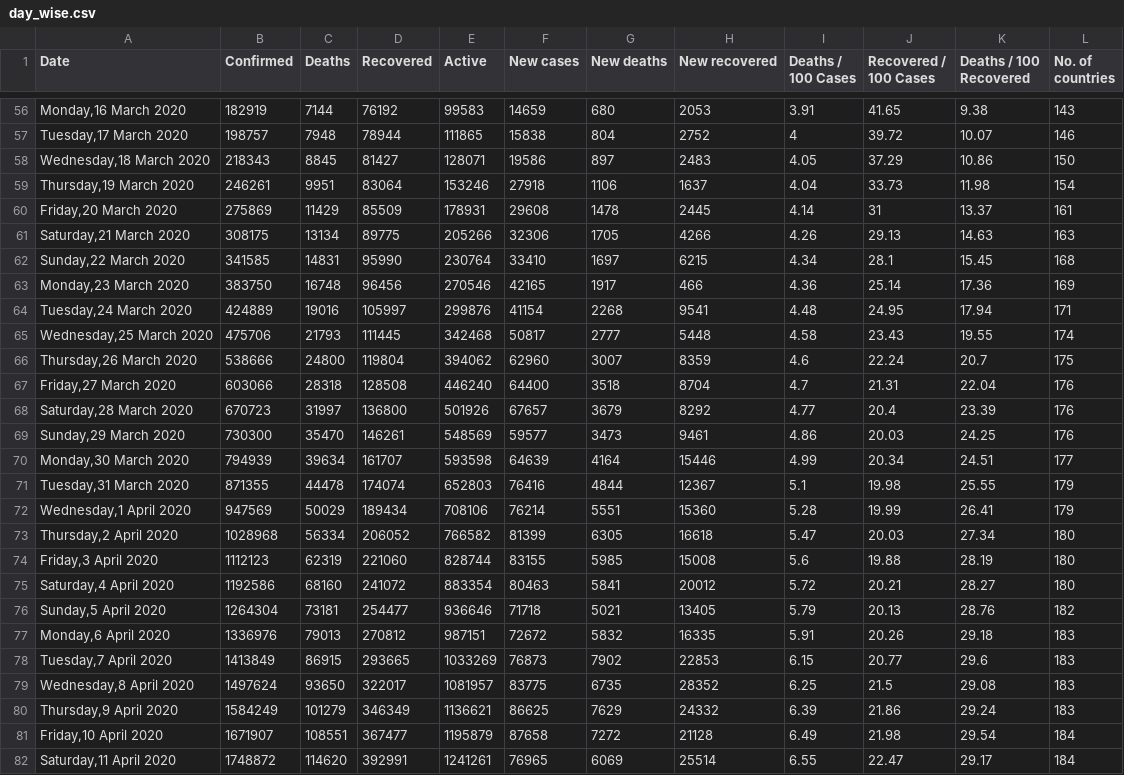
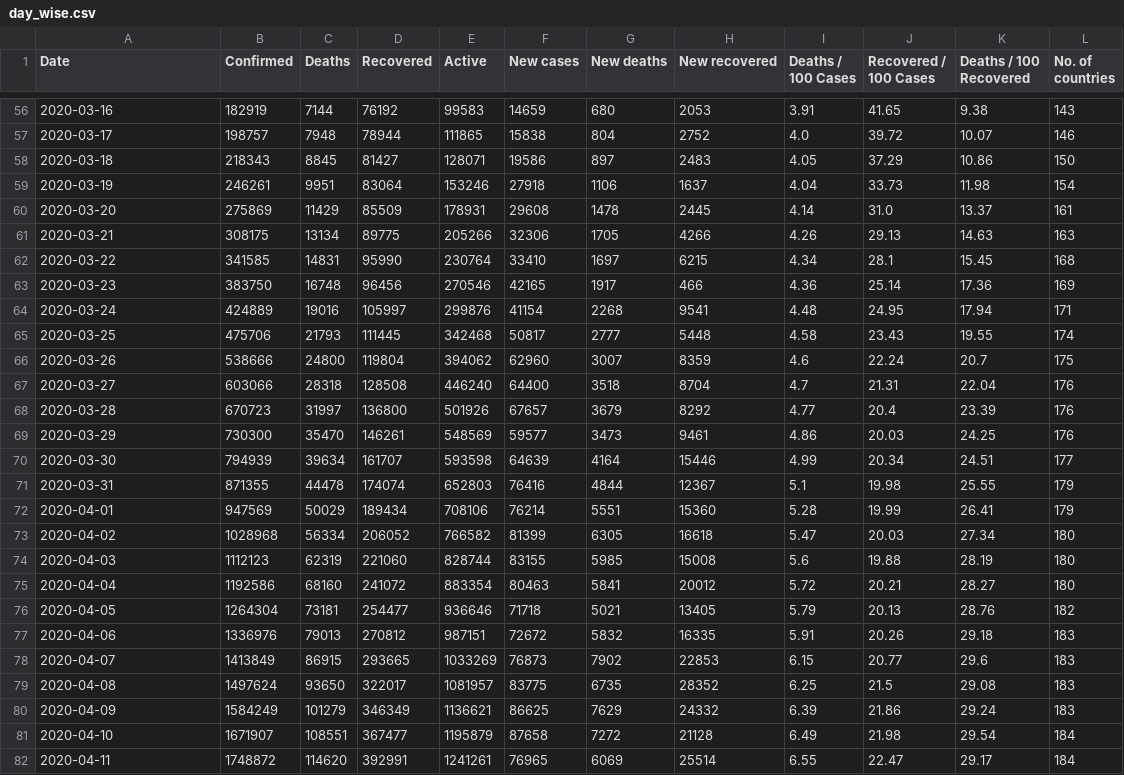
Before and after one commit to CameronNguyen0/FIT3179, a CSV file: Data Visualisation 2/data/day_wise.csv, drawn as a sheet; only a part is shown, gaps mark what is left out; the diff covers the shown part only.

```diff
--- a/Data Visualisation 2/data/day_wise.csv
+++ b/Data Visualisation 2/data/day_wise.csv
@@ -56,27 +56,27 @@ Date,Confirmed,Deaths,Recovered,Active,New cases,New deaths,New recovered,Deaths
-"Monday,16 March 2020",182919,7144,76192,99583,14659,680,2053,3.91,41.65,9.38,143
-"Tuesday,17 March 2020",198757,7948,78944,111865,15838,804,2752,4,39.72,10.07,146
-"Wednesday,18 March 2020",218343,8845,81427,128071,19586,897,2483,4.05,37.29,10.86,150
-"Thursday,19 March 2020",246261,9951,83064,153246,27918,1106,1637,4.04,33.73,11.98,154
-"Friday,20 March 2020",275869,11429,85509,178931,29608,1478,2445,4.14,31,13.37,161
-"Saturday,21 March 2020",308175,13134,89775,205266,32306,1705,4266,4.26,29.13,14.63,163
-"Sunday,22 March 2020",341585,14831,95990,230764,33410,1697,6215,4.34,28.1,15.45,168
-"Monday,23 March 2020",383750,16748,96456,270546,42165,1917,466,4.36,25.14,17.36,169
-"Tuesday,24 March 2020",424889,19016,105997,299876,41154,2268,9541,4.48,24.95,17.94,171
-"Wednesday,25 March 2020",475706,21793,111445,342468,50817,2777,5448,4.58,23.43,19.55,174
-"Thursday,26 March 2020",538666,24800,119804,394062,62960,3007,8359,4.6,22.24,20.7,175
-"Friday,27 March 2020",603066,28318,128508,446240,64400,3518,8704,4.7,21.31,22.04,176
-"Saturday,28 March 2020",670723,31997,136800,501926,67657,3679,8292,4.77,20.4,23.39,176
-"Sunday,29 March 2020",730300,35470,146261,548569,59577,3473,9461,4.86,20.03,24.25,176
-"Monday,30 March 2020",794939,39634,161707,593598,64639,4164,15446,4.99,20.34,24.51,177
-"Tuesday,31 March 2020",871355,44478,174074,652803,76416,4844,12367,5.1,19.98,25.55,179
-"Wednesday,1 April 2020",947569,50029,189434,708106,76214,5551,15360,5.28,19.99,26.41,179
-"Thursday,2 April 2020",1028968,56334,206052,766582,81399,6305,16618,5.47,20.03,27.34,180
-"Friday,3 April 2020",1112123,62319,221060,828744,83155,5985,15008,5.6,19.88,28.19,180
-"Saturday,4 April 2020",1192586,68160,241072,883354,80463,5841,20012,5.72,20.21,28.27,180
-"Sunday,5 April 2020",1264304,73181,254477,936646,71718,5021,13405,5.79,20.13,28.76,182
-"Monday,6 April 2020",1336976,79013,270812,987151,72672,5832,16335,5.91,20.26,29.18,183
-"Tuesday,7 April 2020",1413849,86915,293665,1033269,76873,7902,22853,6.15,20.77,29.6,183
-"Wednesday,8 April 2020",1497624,93650,322017,1081957,83775,6735,28352,6.25,21.5,29.08,183
-"Thursday,9 April 2020",1584249,101279,346349,1136621,86625,7629,24332,6.39,21.86,29.24,183
-"Friday,10 April 2020",1671907,108551,367477,1195879,87658,7272,21128,6.49,21.98,29.54,184
-"Saturday,11 April 2020",1748872,114620,392991,1241261,76965,6069,25514,6.55,22.47,29.17,184
+2020-03-16,182919,7144,76192,99583,14659,680,2053,3.91,41.65,9.38,143
+2020-03-17,198757,7948,78944,111865,15838,804,2752,4.0,39.72,10.07,146
+2020-03-18,218343,8845,81427,128071,19586,897,2483,4.05,37.29,10.86,150
+2020-03-19,246261,9951,83064,153246,27918,1106,1637,4.04,33.73,11.98,154
+2020-03-20,275869,11429,85509,178931,29608,1478,2445,4.14,31.0,13.37,161
+2020-03-21,308175,13134,89775,205266,32306,1705,4266,4.26,29.13,14.63,163
+2020-03-22,341585,14831,95990,230764,33410,1697,6215,4.34,28.1,15.45,168
+2020-03-23,383750,16748,96456,270546,42165,1917,466,4.36,25.14,17.36,169
+2020-03-24,424889,19016,105997,299876,41154,2268,9541,4.48,24.95,17.94,171
+2020-03-25,475706,21793,111445,342468,50817,2777,5448,4.58,23.43,19.55,174
+2020-03-26,538666,24800,119804,394062,62960,3007,8359,4.6,22.24,20.7,175
+2020-03-27,603066,28318,128508,446240,64400,3518,8704,4.7,21.31,22.04,176
+2020-03-28,670723,31997,136800,501926,67657,3679,8292,4.77,20.4,23.39,176
+2020-03-29,730300,35470,146261,548569,59577,3473,9461,4.86,20.03,24.25,176
+2020-03-30,794939,39634,161707,593598,64639,4164,15446,4.99,20.34,24.51,177
+2020-03-31,871355,44478,174074,652803,76416,4844,12367,5.1,19.98,25.55,179
+2020-04-01,947569,50029,189434,708106,76214,5551,15360,5.28,19.99,26.41,179
+2020-04-02,1028968,56334,206052,766582,81399,6305,16618,5.47,20.03,27.34,180
+2020-04-03,1112123,62319,221060,828744,83155,5985,15008,5.6,19.88,28.19,180
+2020-04-04,1192586,68160,241072,883354,80463,5841,20012,5.72,20.21,28.27,180
+2020-04-05,1264304,73181,254477,936646,71718,5021,13405,5.79,20.13,28.76,182
+2020-04-06,1336976,79013,270812,987151,72672,5832,16335,5.91,20.26,29.18,183
+2020-04-07,1413849,86915,293665,1033269,76873,7902,22853,6.15,20.77,29.6,183
+2020-04-08,1497624,93650,322017,1081957,83775,6735,28352,6.25,21.5,29.08,183
+2020-04-09,1584249,101279,346349,1136621,86625,7629,24332,6.39,21.86,29.24,183
+2020-04-10,1671907,108551,367477,1195879,87658,7272,21128,6.49,21.98,29.54,184
+2020-04-11,1748872,114620,392991,1241261,76965,6069,25514,6.55,22.47,29.17,184
```
Also changed, not shown: 164 edited cells elsewhere in this file, Data Visualisation 2/data/country_wise_latest.csv, 7 other files.
